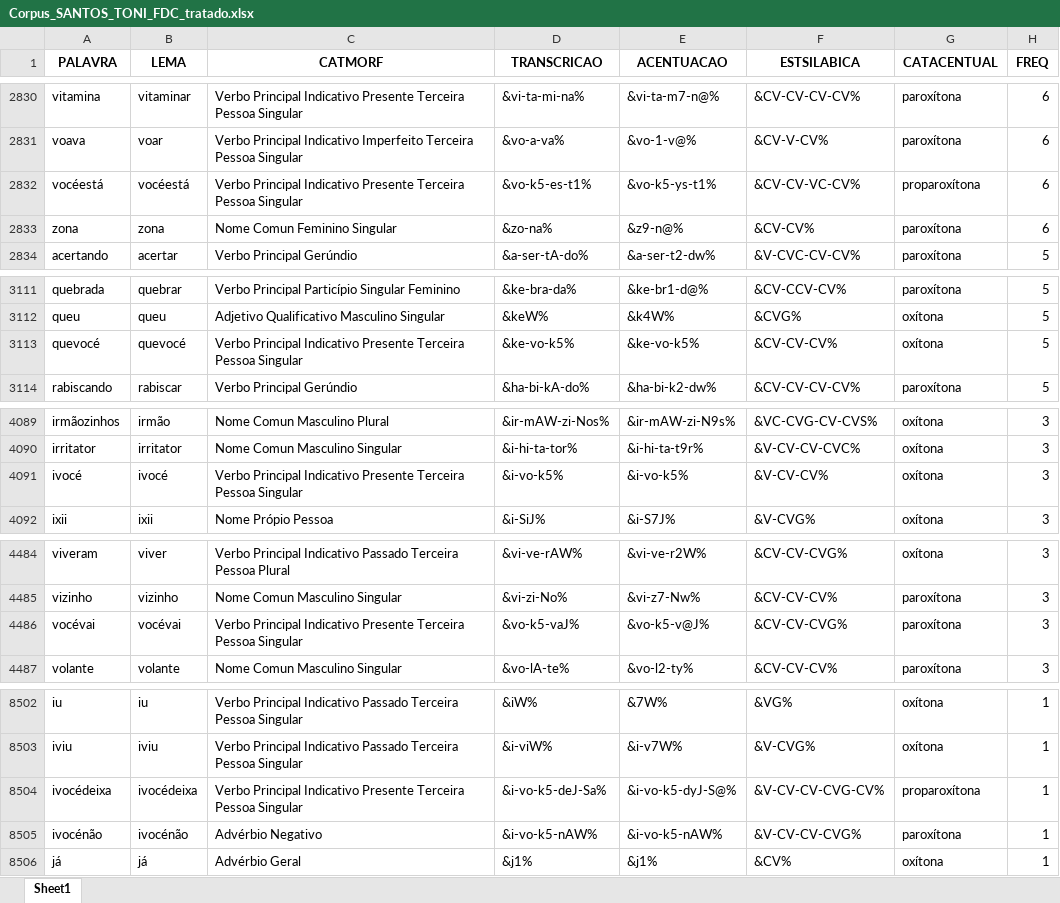
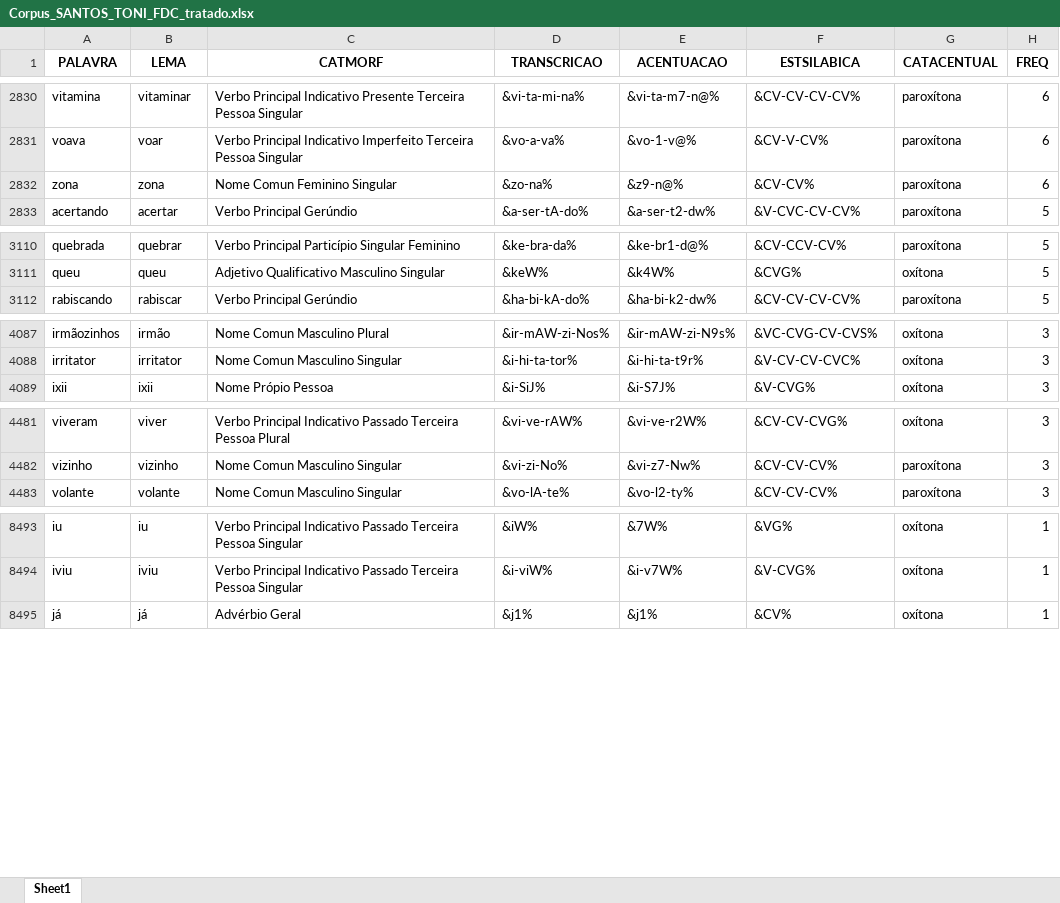
Before and after one commit to FatecFranca/DSM-P5-G01-2026-02, an Excel workbook: Corpus_SANTOS_TONI_FDC_tratado.xlsx, sheet Sheet1, drawn as a sheet; only a part is shown, gaps mark what is left out; values as stored, in another font and other column widths than the file's, no borders; the diff covers the shown part only; the diff names each change by its address in the sheet, - before the commit and + after, or states it on an @@ line.

```diff
--- a/Corpus_SANTOS_TONI_FDC_tratado.xlsx (sheet Sheet1)
+++ b/Corpus_SANTOS_TONI_FDC_tratado.xlsx (sheet Sheet1)
-row 2832: vocéestá | vocéestá | Verbo Principal Indicativo Presente Terceira Pessoa Singular | &vo-k5-es-t1% | &vo-k5-ys-t1% | &CV-CV-VC-CV% | proparoxítona | 6
-row 3113: quevocé | quevocé | Verbo Principal Indicativo Presente Terceira Pessoa Singular | &ke-vo-k5% | &ke-vo-k5% | &CV-CV-CV% | oxítona | 5
-row 4091: ivocé | ivocé | Verbo Principal Indicativo Presente Terceira Pessoa Singular | &i-vo-k5% | &i-vo-k5% | &V-CV-CV% | oxítona | 3
-row 4486: vocévai | vocévai | Verbo Principal Indicativo Presente Terceira Pessoa Singular | &vo-k5-vaJ% | &vo-k5-v@J% | &CV-CV-CVG% | paroxítona | 3
-row 8504: ivocédeixa | ivocédeixa | Verbo Principal Indicativo Presente Terceira Pessoa Singular | &i-vo-k5-deJ-Sa% | &i-vo-k5-dyJ-S@% | &V-CV-CV-CVG-CV% | proparoxítona | 1
-row 8505: ivocénão | ivocénão | Advérbio Negativo | &i-vo-k5-nAW% | &i-vo-k5-nAW% | &V-CV-CV-CVG% | paroxítona | 1
```
Also changed, not shown: 10 removed rows and 4 edited cells elsewhere in this sheet, 1 other file.
